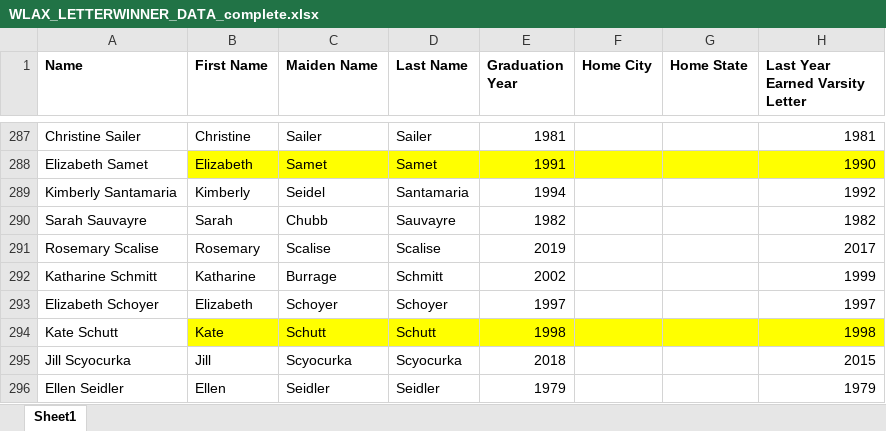
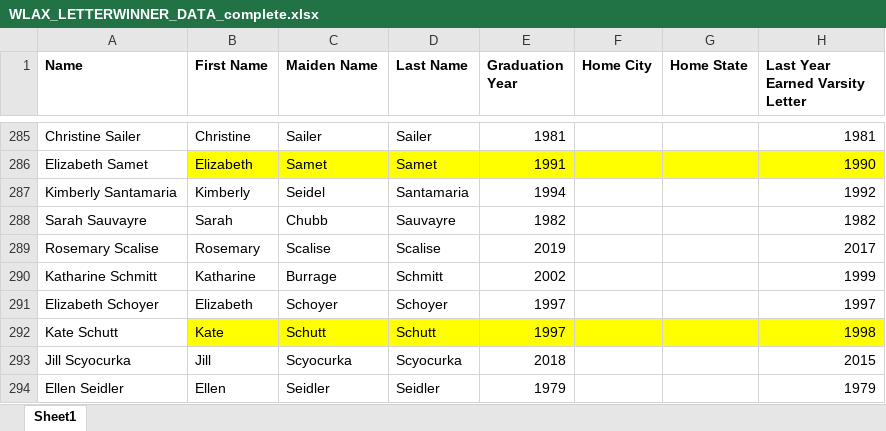
Before and after one commit to garotondo/WLAX_Directory, an Excel workbook: directory_app/WLAX_LETTERWINNER_DATA_complete.xlsx, sheet Sheet1, drawn as a sheet; only a part is shown, gaps mark what is left out; values as stored, in another font and other column widths than the file's, no borders; addresses are those after the commit; the diff covers the shown part only; the diff names each change by its address in the sheet, - before the commit and + after, or states it on an @@ line.

```diff
--- a/directory_app/WLAX_LETTERWINNER_DATA_complete.xlsx (sheet Sheet1)
+++ b/directory_app/WLAX_LETTERWINNER_DATA_complete.xlsx (sheet Sheet1)
-E292 (Graduation Year): 1998
+E292 (Graduation Year): 1997
```
Also changed, not shown: 3 added rows, 3 removed rows, 6 moved rows, 20 edited cells and cell formats elsewhere in this sheet, formulas that keep their value, 6 other files.
